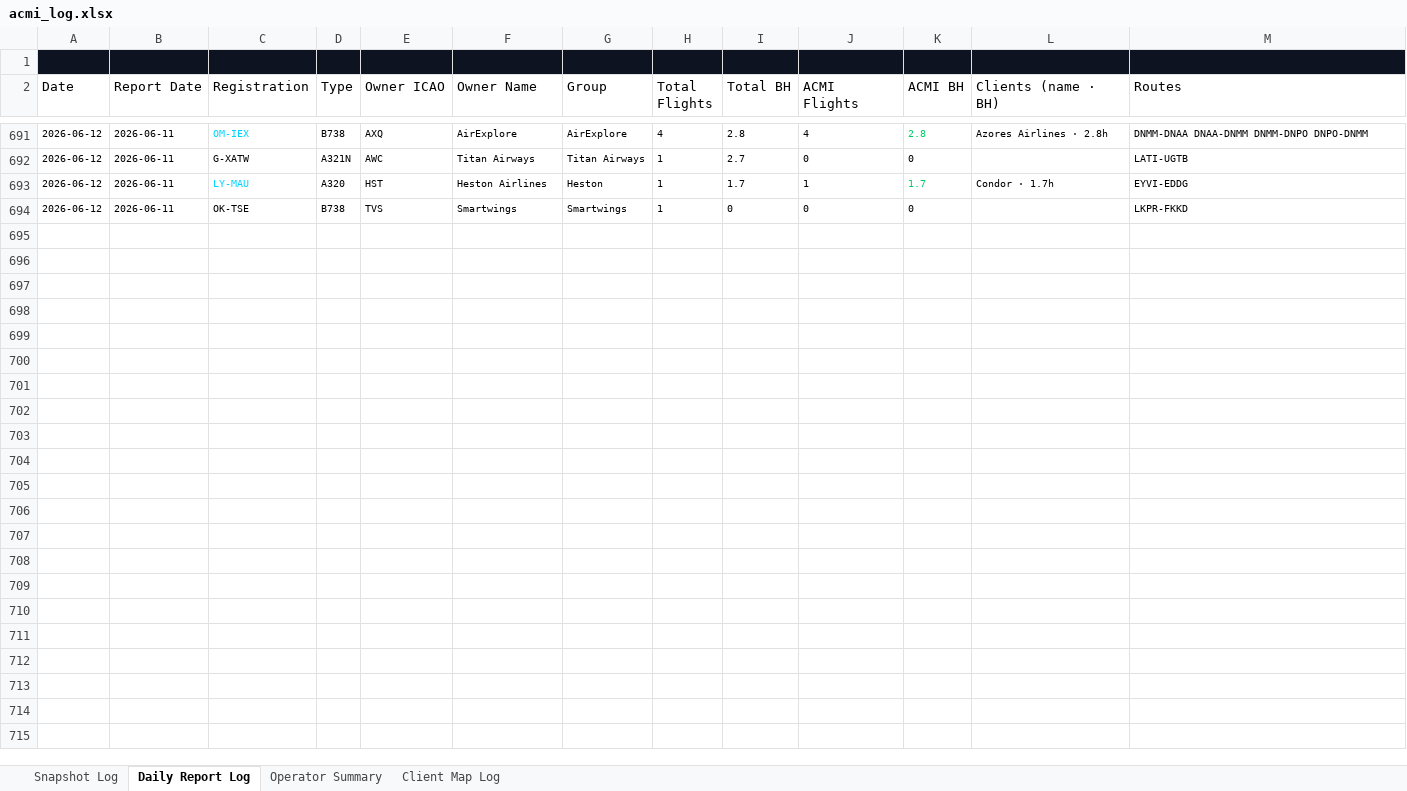
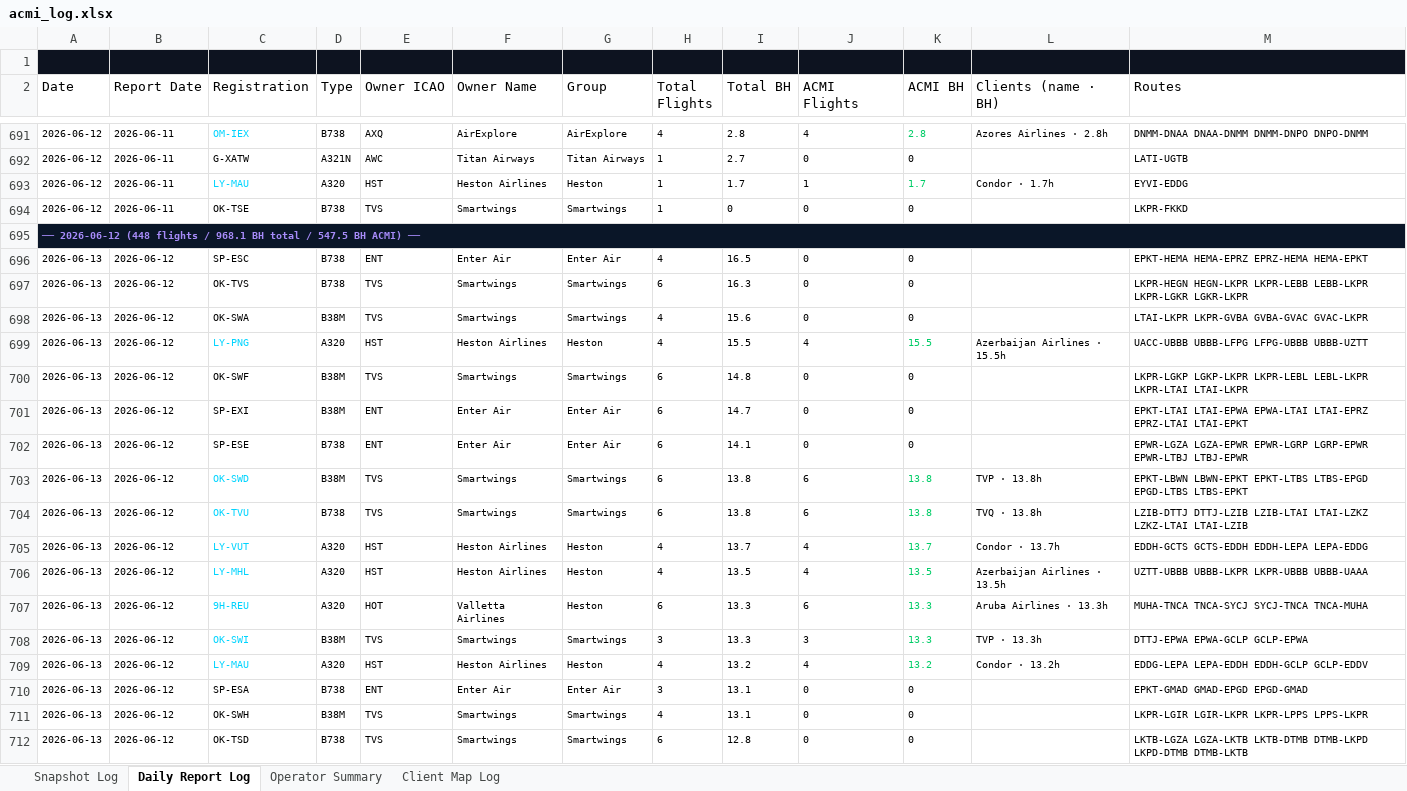
Before and after one commit to juliuskvx/acmi-tracker, an Excel workbook: data/acmi_log.xlsx, sheet Daily Report Log, drawn as a sheet; only a part is shown, gaps mark what is left out; values as stored, in another font and other column widths than the file's, no borders; the diff covers the shown part only; the diff names each change by its address in the sheet, - before the commit and + after, or states it on an @@ line.

```diff
--- a/data/acmi_log.xlsx (sheet Daily Report Log)
+++ b/data/acmi_log.xlsx (sheet Daily Report Log)
+row 695: ── 2026-06-12 (448 flights / 968.1 BH total / 547.5 BH ACMI) ──
+row 696: 2026-06-13 | 2026-06-12 | SP-ESC | B738 | ENT | Enter Air | Enter Air | 4 | 16.5 | 0 | 0 |  | EPKT-HEMA HEMA-EPRZ EPRZ-HEMA HEMA-EPKT
+row 697: 2026-06-13 | 2026-06-12 | OK-TVS | B738 | TVS | Smartwings | Smartwings | 6 | 16.3 | 0 | 0 |  | LKPR-HEGN HEGN-LKPR LKPR-LEBB LEBB-LKPR LKPR-LGKR LGKR-LKPR
+row 698: 2026-06-13 | 2026-06-12 | OK-SWA | B38M | TVS | Smartwings | Smartwings | 4 | 15.6 | 0 | 0 |  | LTAI-LKPR LKPR-GVBA GVBA-GVAC GVAC-LKPR
+row 699: 2026-06-13 | 2026-06-12 | LY-PNG | A320 | HST | Heston Airlines | Heston | 4 | 15.5 | 4 | 15.5 | Azerbaijan Airlines · 15.5h | UACC-UBBB UBBB-LFPG LFPG-UBBB UBBB-UZTT
+row 700: 2026-06-13 | 2026-06-12 | OK-SWF | B38M | TVS | Smartwings | Smartwings | 6 | 14.8 | 0 | 0 |  | LKPR-LGKP LGKP-LKPR LKPR-LEBL LEBL-LKPR LKPR-LTAI LTAI-LKPR
+row 701: 2026-06-13 | 2026-06-12 | SP-EXI | B38M | ENT | Enter Air | Enter Air | 6 | 14.7 | 0 | 0 |  | EPKT-LTAI LTAI-EPWA EPWA-LTAI LTAI-EPRZ EPRZ-LTAI LTAI-EPKT
+row 702: 2026-06-13 | 2026-06-12 | SP-ESE | B738 | ENT | Enter Air | Enter Air | 6 | 14.1 | 0 | 0 |  | EPWR-LGZA LGZA-EPWR EPWR-LGRP LGRP-EPWR EPWR-LTBJ LTBJ-EPWR
+row 703: 2026-06-13 | 2026-06-12 | OK-SWD | B38M | TVS | Smartwings | Smartwings | 6 | 13.8 | 6 | 13.8 | TVP · 13.8h | EPKT-LBWN LBWN-EPKT EPKT-LTBS LTBS-EPGD EPGD-LTBS LTBS-EPKT
+row 704: 2026-06-13 | 2026-06-12 | OK-TVU | B738 | TVS | Smartwings | Smartwings | 6 | 13.8 | 6 | 13.8 | TVQ · 13.8h | LZIB-DTTJ DTTJ-LZIB LZIB-LTAI LTAI-LZKZ LZKZ-LTAI LTAI-LZIB
+row 705: 2026-06-13 | 2026-06-12 | LY-VUT | A320 | HST | Heston Airlines | Heston | 4 | 13.7 | 4 | 13.7 | Condor · 13.7h | EDDH-GCTS GCTS-EDDH EDDH-LEPA LEPA-EDDG
+row 706: 2026-06-13 | 2026-06-12 | LY-MHL | A320 | HST | Heston Airlines | Heston | 4 | 13.5 | 4 | 13.5 | Azerbaijan Airlines · 13.5h | UZTT-UBBB UBBB-LKPR LKPR-UBBB UBBB-UAAA
+row 707: 2026-06-13 | 2026-06-12 | 9H-REU | A320 | HOT | Valletta Airlines | Heston | 6 | 13.3 | 6 | 13.3 | Aruba Airlines · 13.3h | MUHA-TNCA TNCA-SYCJ SYCJ-TNCA TNCA-MUHA
+row 708: 2026-06-13 | 2026-06-12 | OK-SWI | B38M | TVS | Smartwings | Smartwings | 3 | 13.3 | 3 | 13.3 | TVP · 13.3h | DTTJ-EPWA EPWA-GCLP GCLP-EPWA
+row 709: 2026-06-13 | 2026-06-12 | LY-MAU | A320 | HST | Heston Airlines | Heston | 4 | 13.2 | 4 | 13.2 | Condor · 13.2h | EDDG-LEPA LEPA-EDDH EDDH-GCLP GCLP-EDDV
+row 710: 2026-06-13 | 2026-06-12 | SP-ESA | B738 | ENT | Enter Air | Enter Air | 3 | 13.1 | 0 | 0 |  | EPKT-GMAD GMAD-EPGD EPGD-GMAD
+row 711: 2026-06-13 | 2026-06-12 | OK-SWH | B38M | TVS | Smartwings | Smartwings | 4 | 13.1 | 0 | 0 |  | LKPR-LGIR LGIR-LKPR LKPR-LPPS LPPS-LKPR
+row 712: 2026-06-13 | 2026-06-12 | OK-TSD | B738 | TVS | Smartwings | Smartwings | 6 | 12.8 | 0 | 0 |  | LKTB-LGZA LGZA-LKTB LKTB-DTMB DTMB-LKPD LKPD-DTMB DTMB-LKTB
```
Also changed, not shown: 88 added rows elsewhere in this sheet, sheet Snapshot Log, sheet Client Map Log, sheet Operator Summary, 2 other files.
